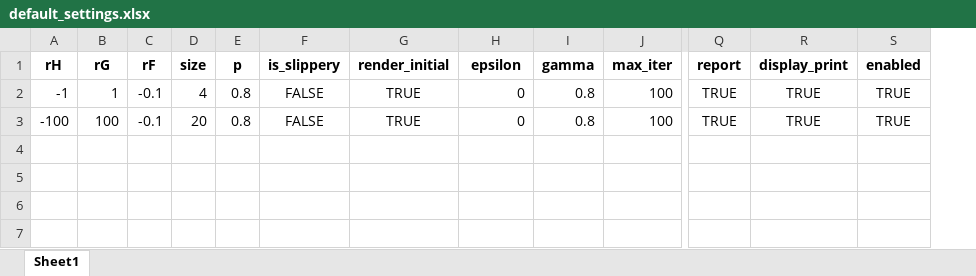
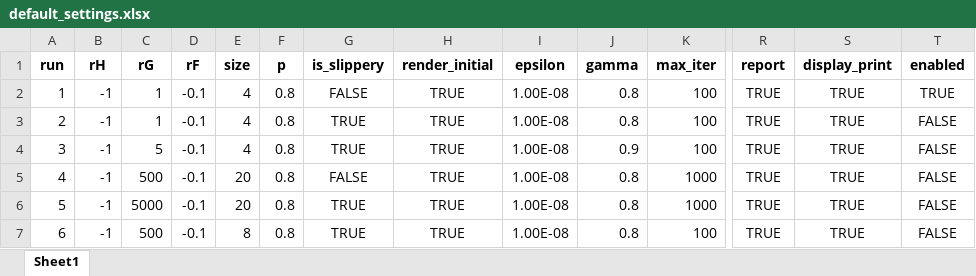
Before and after one commit to TommyJohnDub/hw4-ncook-solution, an Excel workbook: default_settings.xlsx, sheet Sheet1, drawn as a sheet; only a part is shown, gaps mark what is left out; values as stored, in another font and other column widths than the file's, no borders; addresses are those after the commit; rows hold the shown columns only; the diff names each change by its address in the sheet, - before the commit and + after, or states it on an @@ line.

```diff
--- a/default_settings.xlsx (sheet Sheet1)
+++ b/default_settings.xlsx (sheet Sheet1)
+column A (run), rows 2-3: 1 | 2
-I2:I3 (epsilon): 0
+I2:I3 (epsilon): 1.00E-08
-B3 (rH): -100
+B3 (rH): -1
-C3 (rG): 100
+C3 (rG): 1
-E3 (size): 20
+E3 (size): 4
-G3 (is_slippery): FALSE
+G3 (is_slippery): TRUE
-T3 (enabled): TRUE
+T3 (enabled): FALSE
+row 4: 3 | -1 | 5 | -0.1 | 4 | 0.8 | TRUE | TRUE | 1.00E-08 | 0.9 | 100 | TRUE | TRUE | FALSE
+row 5: 4 | -1 | 500 | -0.1 | 20 | 0.8 | FALSE | TRUE | 1.00E-08 | 0.8 | 1000 | TRUE | TRUE | FALSE
+row 6: 5 | -1 | 5000 | -0.1 | 20 | 0.8 | TRUE | TRUE | 1.00E-08 | 0.8 | 1000 | TRUE | TRUE | FALSE
+row 7: 6 | -1 | 500 | -0.1 | 8 | 0.8 | TRUE | TRUE | 1.00E-08 | 0.8 | 100 | TRUE | TRUE | FALSE
```
Also changed, not shown: 2 other files.
